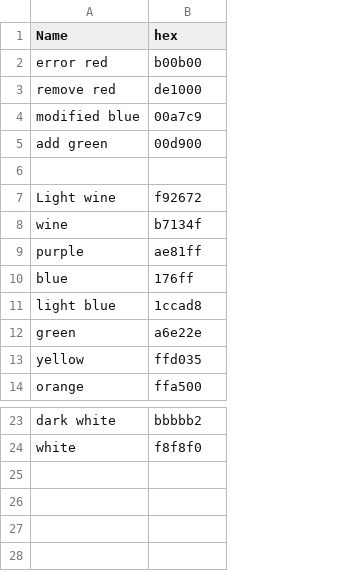
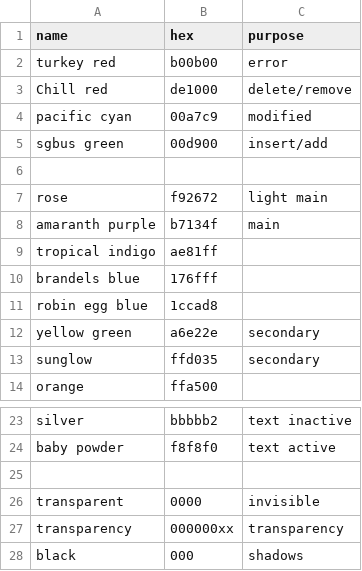
Before and after one commit to patinhooh/patinhooh-theme, a CSV file: themes/colors.csv, drawn as a sheet; only a part is shown, gaps mark what is left out; removed rows and columns are numbered as before the commit, all else as after; the diff names each change by its address in the sheet, - before the commit and + after, or states it on an @@ line.

Commit message:
Better Palette and Review of the defined colors

```diff
--- a/themes/colors.csv
+++ b/themes/colors.csv
-column A (Name), rows 2-14: error red | remove red | modified blue | add green |  | Light wine | wine | purple | blue | light blue | green | yellow | orange; rows 23-24: dark white | white
+column A (name), rows 2-14: turkey red | Chill red | pacific cyan | sgbus green |  | rose | amaranth purple | tropical indigo | brandels blue | robin egg blue | yellow green | sunglow | orange; rows 23-24: silver | baby powder
+column C (purpose), rows 2-13: error | delete/remove | modified | insert/add |  | light main | main |  |  |  | secondary | secondary; rows 23-24: text inactive | text active
-B10 (hex): 176ff
+B10 (hex): 176fff
+row 25: (empty)
+row 26: transparent | 0000 | invisible
+row 27: transparency | 000000xx | transparency
+row 28: black | 000 | shadows
```
Also changed, not shown: 3 other files.
